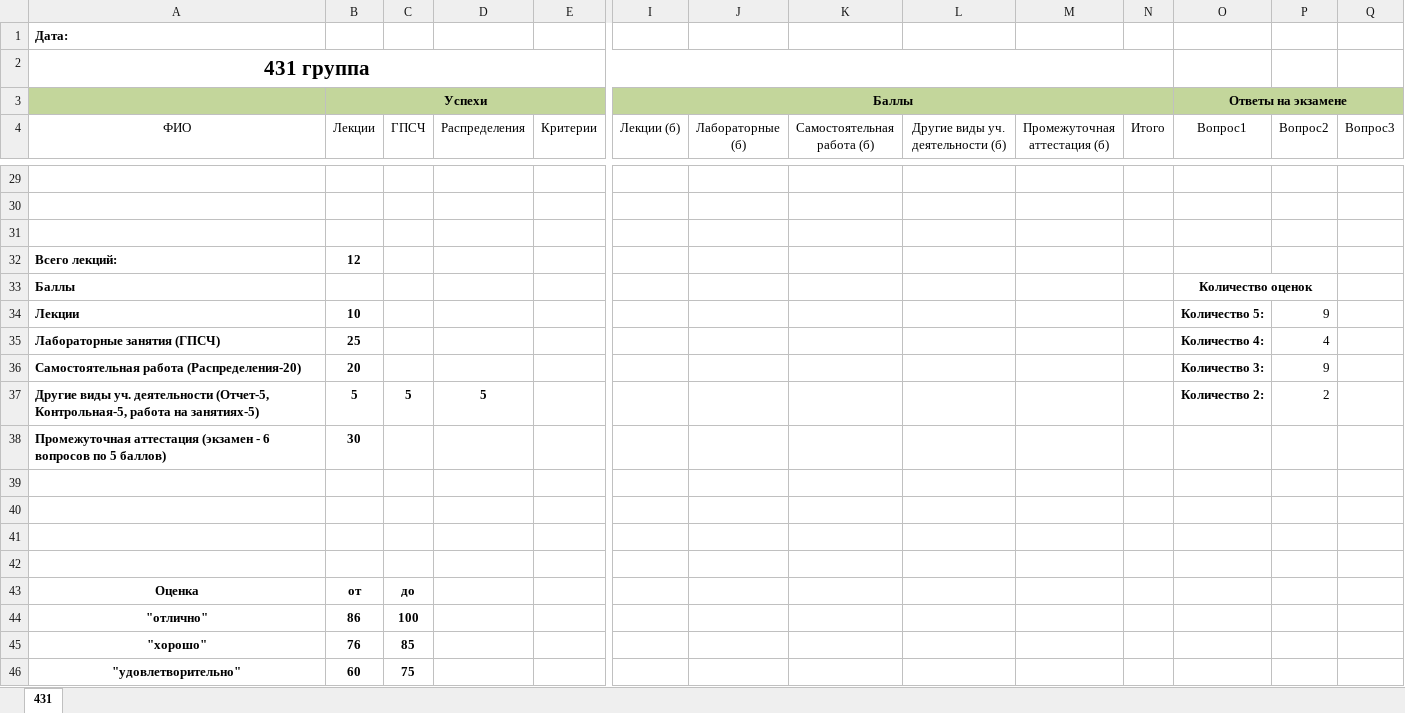
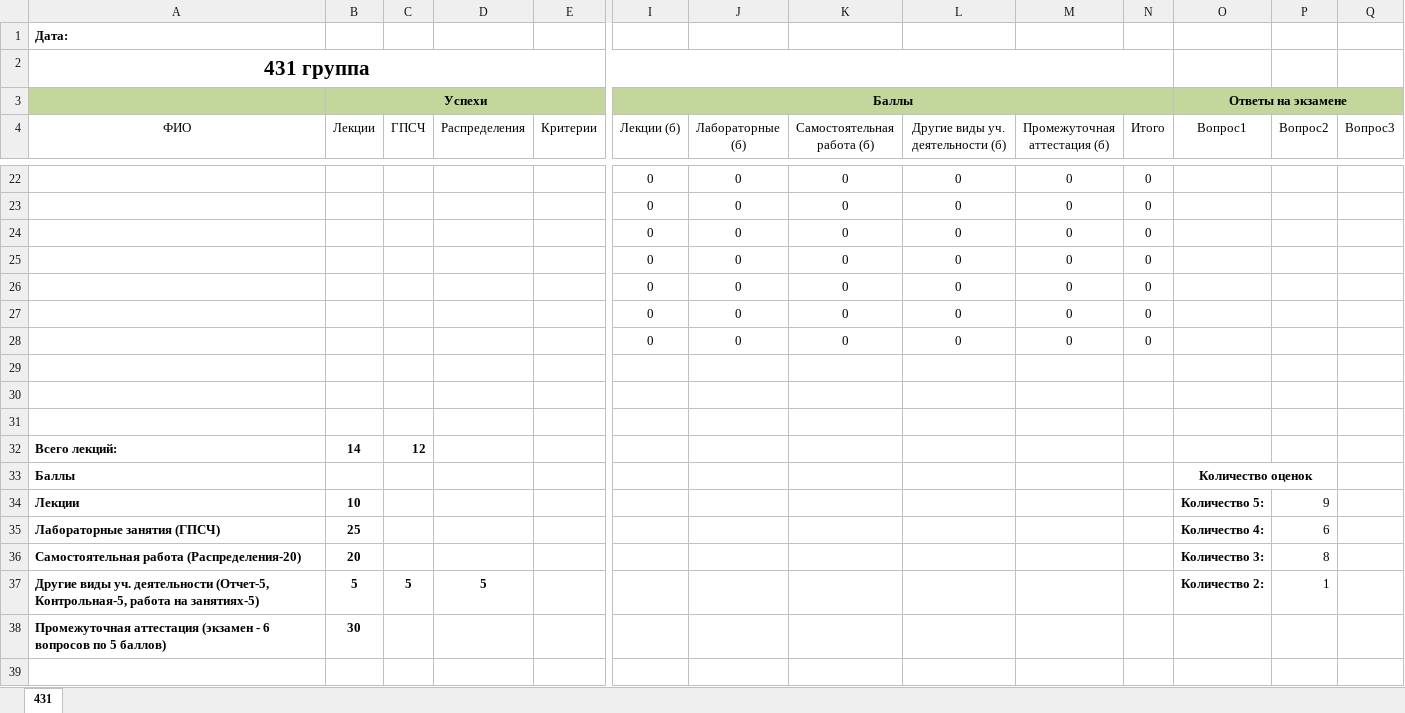
Before and after one commit to gurgutan/TPRG, an Excel workbook: БАРС/Баллы_431.xlsx, sheet 431, drawn as a sheet; only a part is shown, gaps mark what is left out; the shorter side is filled out with more unchanged rows; values as stored, in another font and other column widths than the file's, no borders; table styles not drawn; rows hold the shown columns only; the diff covers the shown part only; the diff names each change by its address in the sheet, - before the commit and + after, or states it on an @@ line.

Commit message:
09-02-2024

```diff
--- a/БАРС/Баллы_431.xlsx (sheet 431)
+++ b/БАРС/Баллы_431.xlsx (sheet 431)
+row 22:  |  |  |  |  | 0 | 0 | 0 | 0 | 0 | 0
+row 23:  |  |  |  |  | 0 | 0 | 0 | 0 | 0 | 0
+row 24:  |  |  |  |  | 0 | 0 | 0 | 0 | 0 | 0
+row 25:  |  |  |  |  | 0 | 0 | 0 | 0 | 0 | 0
+row 26:  |  |  |  |  | 0 | 0 | 0 | 0 | 0 | 0
+row 27:  |  |  |  |  | 0 | 0 | 0 | 0 | 0 | 0
+row 28:  |  |  |  |  | 0 | 0 | 0 | 0 | 0 | 0
-B32 (Лекции): 12
+B32 (Лекции): 14
-C32 (ГПСЧ): (empty)
+C32 (ГПСЧ): 12
-P35 (Вопрос2): 4
+P35 (Вопрос2): 6
-P36 (Вопрос2): 9
+P36 (Вопрос2): 8
-P37 (Вопрос2): 2
+P37 (Вопрос2): 1
```
Also changed, not shown: 17 added rows and 24 removed rows elsewhere in this sheet.
